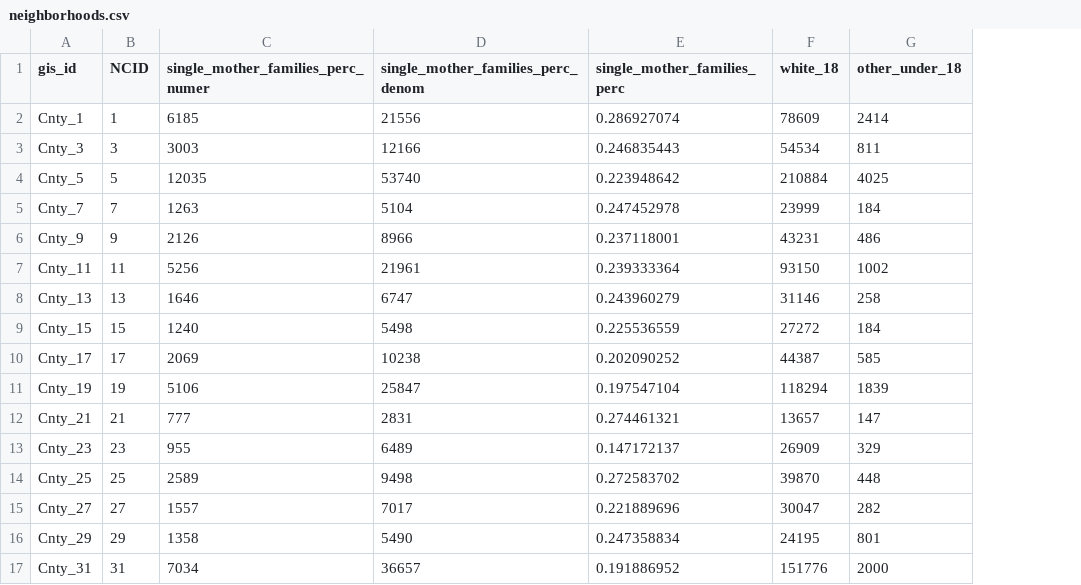
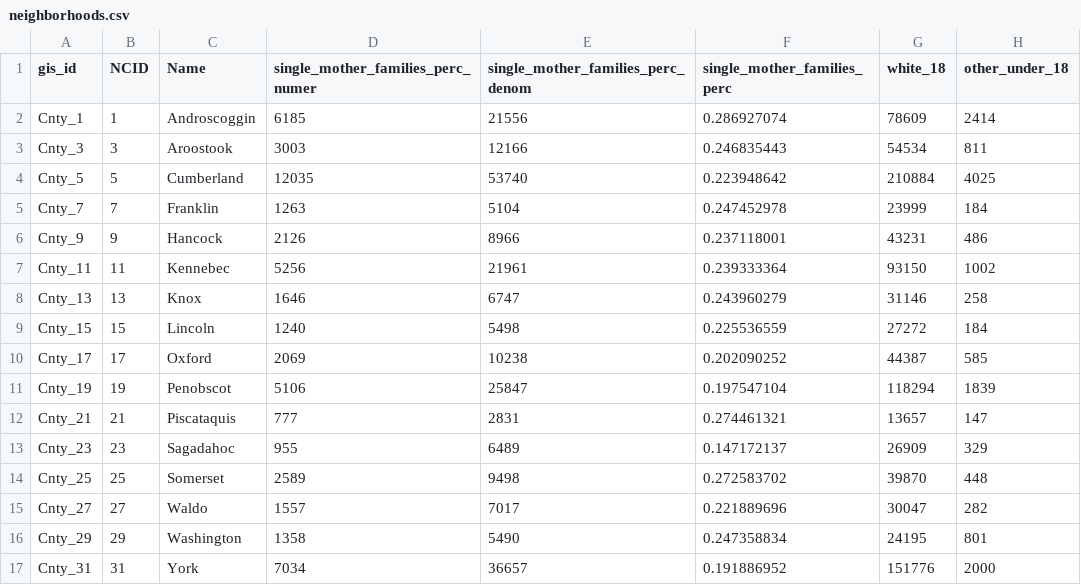
Before and after one commit to timothywvance/timothywvance.github.io, a CSV file: data/neighborhoods.csv, drawn as a sheet; only a part is shown; the diff names each change by its address in the sheet, - before the commit and + after, or states it on an @@ line.

```diff
--- a/data/neighborhoods.csv
+++ b/data/neighborhoods.csv
+column C (Name), rows 2-17: Androscoggin | Aroostook | Cumberland | Franklin | Hancock | Kennebec | Knox | Lincoln | Oxford | Penobscot | Piscataquis | Sagadahoc | Somerset | Waldo | Washington | York
```
Also changed, not shown: 1 other file.
